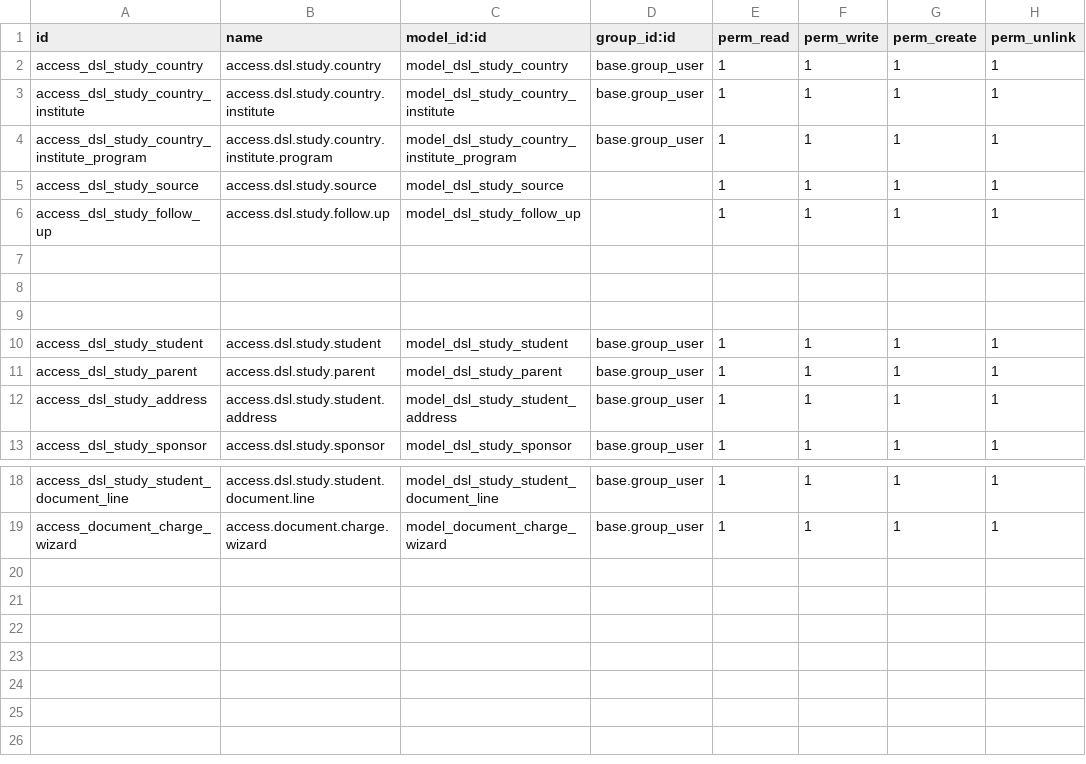
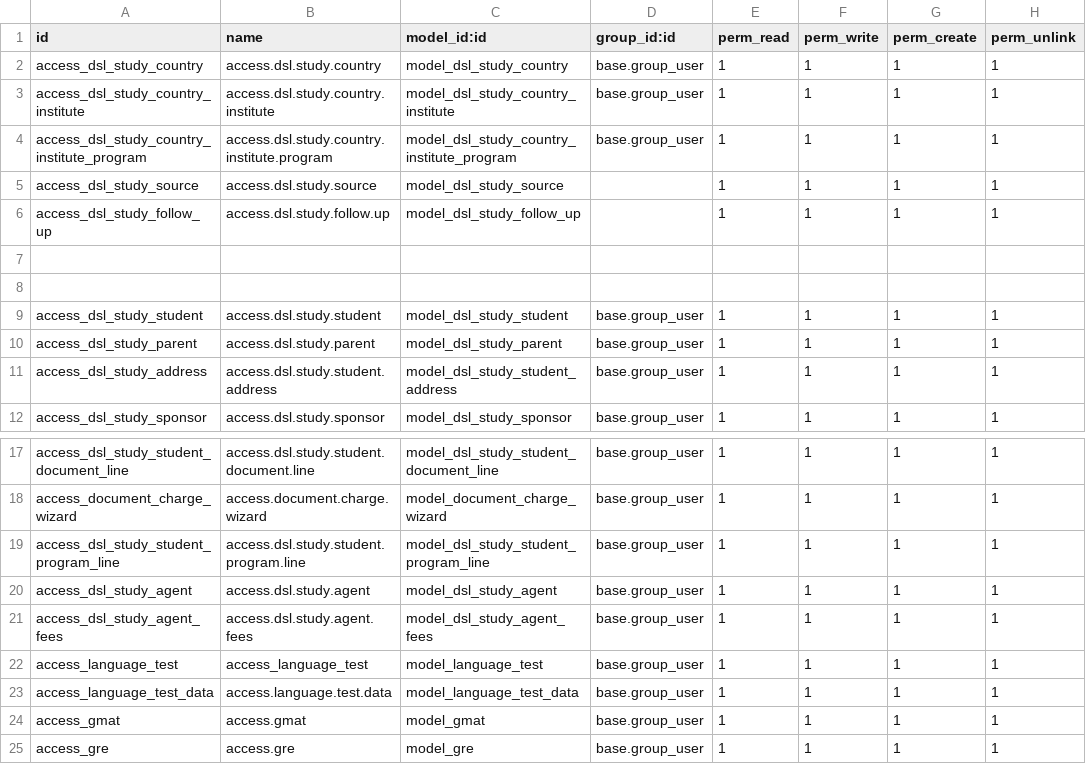
Before and after one commit to Daffodil-Innovators/Dream-Study, a CSV file: security/ir.model.access.csv, drawn as a sheet; only a part is shown, gaps mark what is left out; removed rows and columns are numbered as before the commit, all else as after; the diff names each change by its address in the sheet, - before the commit and + after, or states it on an @@ line.

```diff
--- a/security/ir.model.access.csv
+++ b/security/ir.model.access.csv
-row 9: (empty)
+row 19: access_dsl_study_student_program_line | access.dsl.study.student.program.line | model_dsl_study_student_program_line | base.group_user | 1 | 1 | 1 | 1
+row 20: access_dsl_study_agent | access.dsl.study.agent | model_dsl_study_agent | base.group_user | 1 | 1 | 1 | 1
+row 21: access_dsl_study_agent_fees | access.dsl.study.agent.fees | model_dsl_study_agent_fees | base.group_user | 1 | 1 | 1 | 1
+row 22: access_language_test | access_language_test | model_language_test | base.group_user | 1 | 1 | 1 | 1
+row 23: access_language_test_data | access.language.test.data | model_language_test_data | base.group_user | 1 | 1 | 1 | 1
+row 24: access_gmat | access.gmat | model_gmat | base.group_user | 1 | 1 | 1 | 1
+row 25: access_gre | access.gre | model_gre | base.group_user | 1 | 1 | 1 | 1
```
Also changed, not shown: 21 other files.
